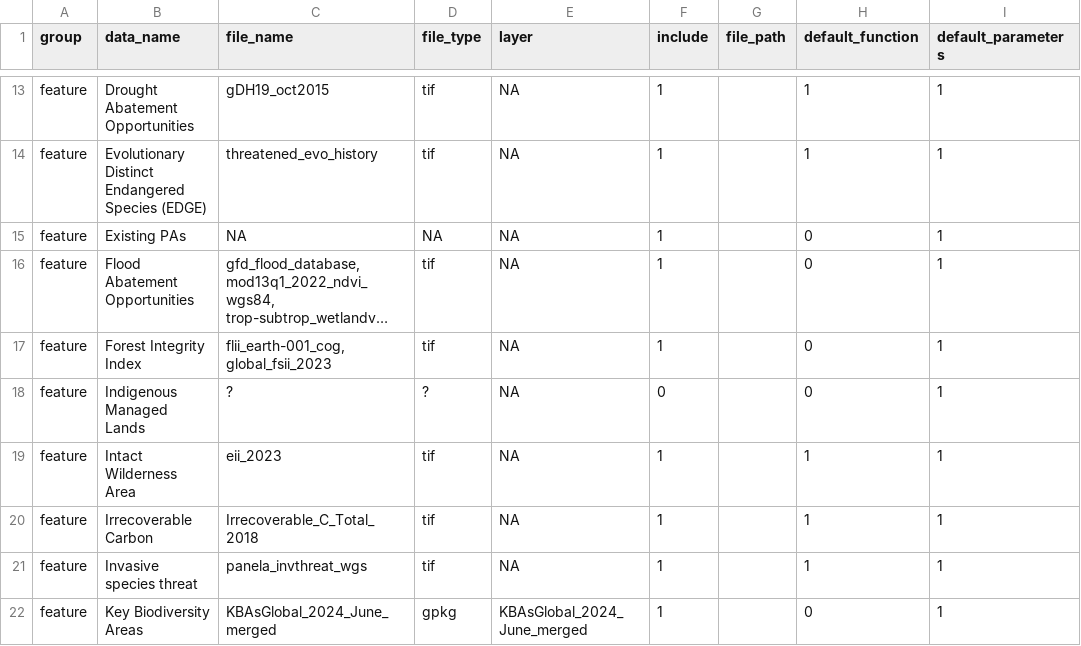
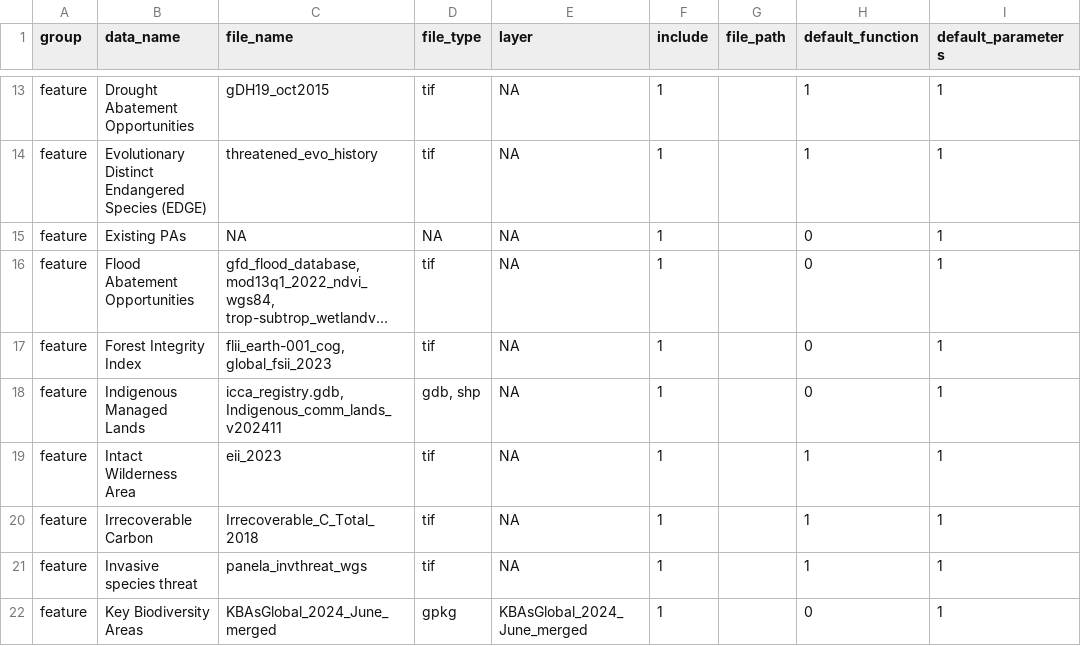
Before and after one commit to ELSA-UNDP/elsar, a CSV file: input_data.csv, drawn as a sheet; only a part is shown, gaps mark what is left out; long unchanged cells end in …; the diff names each change by its address in the sheet, - before the commit and + after, or states it on an @@ line.

Commit message:
Improves Indigenous managed lands calculation
Refactors the Indigenous Managed Lands function to handle
POINT/MULTIPOINT geometries by buffering them into polygons,
or filtering them out.

Also, modifies `elsar_load_data` to allow for `layer_name`
specification when loading vector layers.

```diff
--- a/input_data.csv
+++ b/input_data.csv
-C18 (file_name): ?
+C18 (file_name): icca_registry.gdb, Indigenous_comm_lands_v202411
-D18 (file_type): ?
+D18 (file_type): gdb, shp
-F18 (include): 0
+F18 (include): 1
```
Also changed, not shown: 4 other files.
